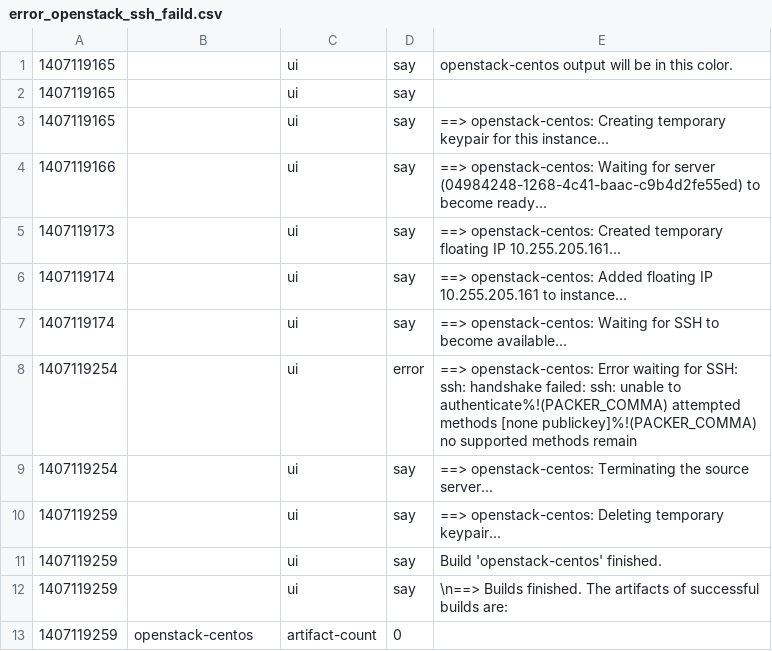
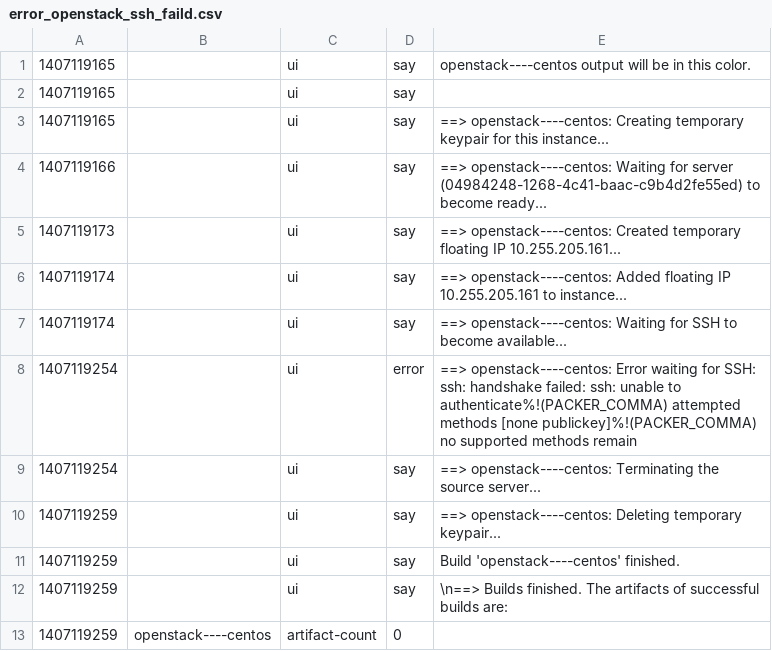
Before and after one commit to cloudconductor/cloud_conductor, a CSV file: spec/features/packer_results/error_openstack_ssh_faild.csv, drawn as a sheet.

```diff
--- a/spec/features/packer_results/error_openstack_ssh_faild.csv
+++ b/spec/features/packer_results/error_openstack_ssh_faild.csv
@@ -1,13 +1,13 @@
-1407119165,,ui,say,openstack-centos output will be in this color.
+1407119165,,ui,say,openstack----centos output will be in this color.
 1407119165,,ui,say,
-1407119165,,ui,say,==> openstack-centos: Creating temporary keypair for this instance...
-1407119166,,ui,say,==> openstack-centos: Waiting for server (04984248-1268-4c41-baac-c9b4d2fe55ed) to become ready...
-1407119173,,ui,say,==> openstack-centos: Created temporary floating IP 10.255.205.161...
-1407119174,,ui,say,==> openstack-centos: Added floating IP 10.255.205.161 to instance...
-1407119174,,ui,say,==> openstack-centos: Waiting for SSH to become available...
-1407119254,,ui,error,==> openstack-centos: Error waiting for SSH: ssh: handshake failed: ssh: unable to authenticate%!(PACKER_COMMA) attempted methods [none publickey]%!(PACKER_COMMA) no supported methods remain
-1407119254,,ui,say,==> openstack-centos: Terminating the source server...
-1407119259,,ui,say,==> openstack-centos: Deleting temporary keypair...
-1407119259,,ui,say,Build 'openstack-centos' finished.
+1407119165,,ui,say,==> openstack----centos: Creating temporary keypair for this instance...
+1407119166,,ui,say,==> openstack----centos: Waiting for server (04984248-1268-4c41-baac-c9b4d2fe55ed) to become ready...
+1407119173,,ui,say,==> openstack----centos: Created temporary floating IP 10.255.205.161...
+1407119174,,ui,say,==> openstack----centos: Added floating IP 10.255.205.161 to instance...
+1407119174,,ui,say,==> openstack----centos: Waiting for SSH to become available...
+1407119254,,ui,error,==> openstack----centos: Error waiting for SSH: ssh: handshake failed: ssh: unable to authenticate%!(PACKER_COMMA) attempted methods [none publickey]%!(PACKER_COMMA) no supported methods remain
+1407119254,,ui,say,==> openstack----centos: Terminating the source server...
+1407119259,,ui,say,==> openstack----centos: Deleting temporary keypair...
+1407119259,,ui,say,Build 'openstack----centos' finished.
 1407119259,,ui,say,\n==> Builds finished. The artifacts of successful builds are:
-1407119259,openstack-centos,artifact-count,0
+1407119259,openstack----centos,artifact-count,0
```
Also changed, not shown: spec/features/packer_results/error_aws_provisioners_faild.csv, spec/features/packer_results/error_aws_ssh_faild.csv, 19 other files.
